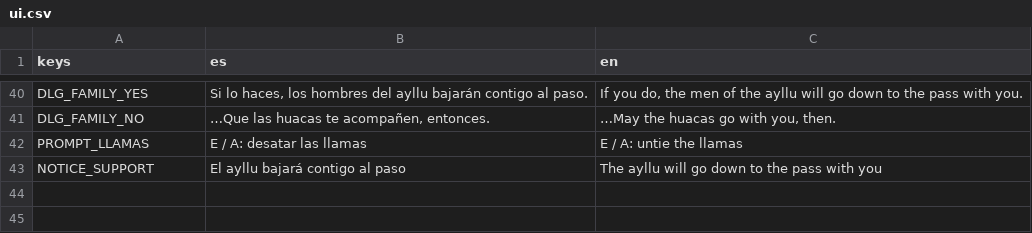
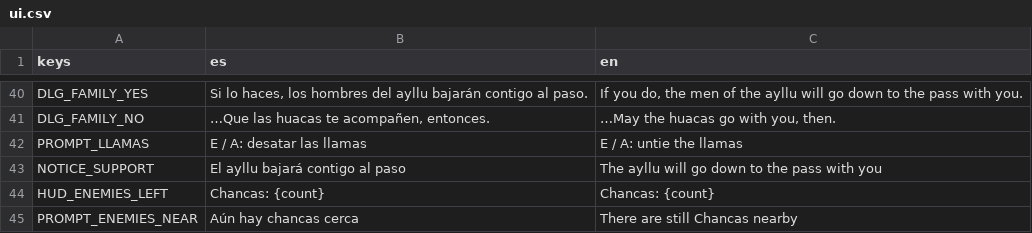
Before and after one commit to joseamaya/el-despertar-del-sol, a CSV file: localization/ui.csv, drawn as a sheet; only a part is shown, gaps mark what is left out; the diff names each change by its address in the sheet, - before the commit and + after, or states it on an @@ line.

```diff
--- a/localization/ui.csv
+++ b/localization/ui.csv
+row 44: HUD_ENEMIES_LEFT | Chancas: {count} | Chancas: {count}
+row 45: PROMPT_ENEMIES_NEAR | Aún hay chancas cerca | There are still Chancas nearby
```
Also changed, not shown: 10 other files.
